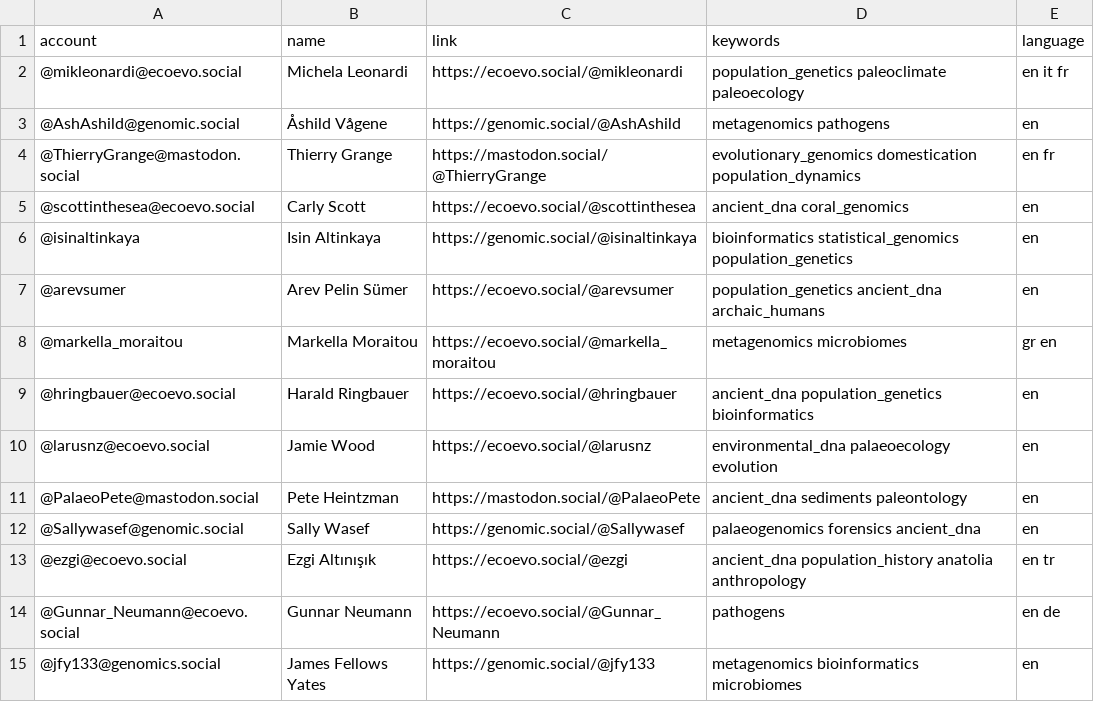
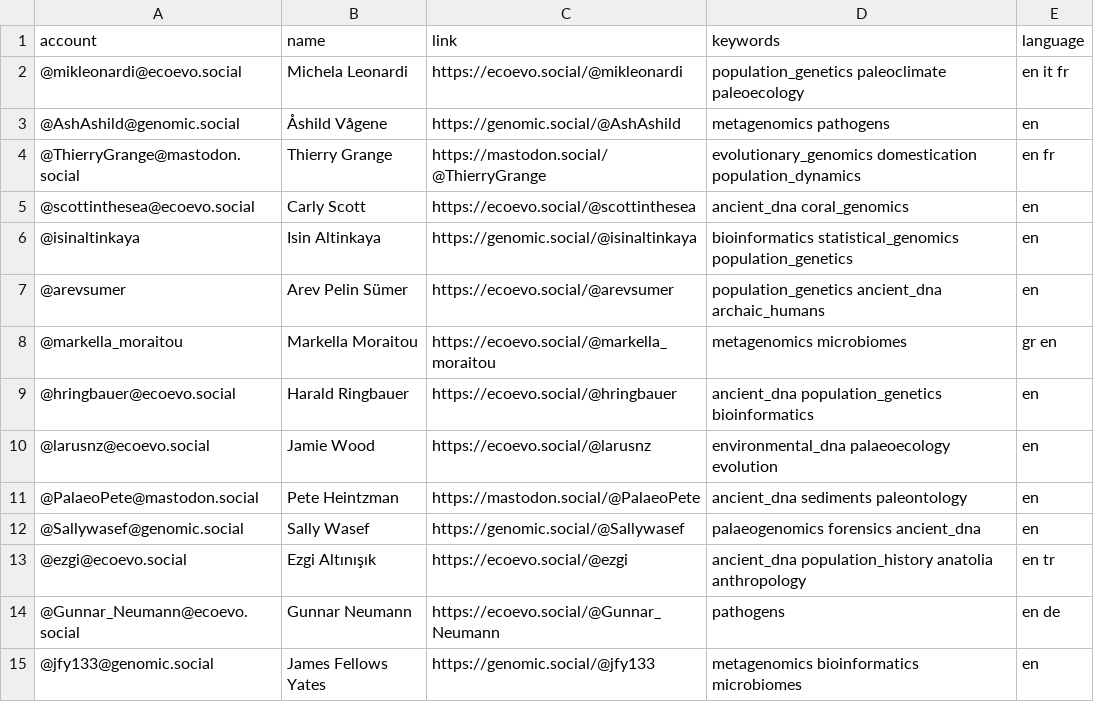
Before and after one commit to jfy133/Mastodon-Palaeogenomicists, a CSV file: resources/users.csv, drawn as a sheet.

Commit message:
Fix my own entry 🎉

```diff
--- a/resources/users.csv
+++ b/resources/users.csv
@@ -14,2 +14,2 @@ account,name,link,keywords,language
 @Gunnar_Neumann@ecoevo.social,Gunnar Neumann,https://ecoevo.social/@Gunnar_Neumann,pathogens,en de
-@jfy133@genomics.social,James Fellows Yates,https://genomic.social/@jfy133,metagenomics bioinformatics microbiomes,en
+@jfy133@genomic.social,James Fellows Yates,https://genomic.social/@jfy133,metagenomics bioinformatics microbiomes,en
```
